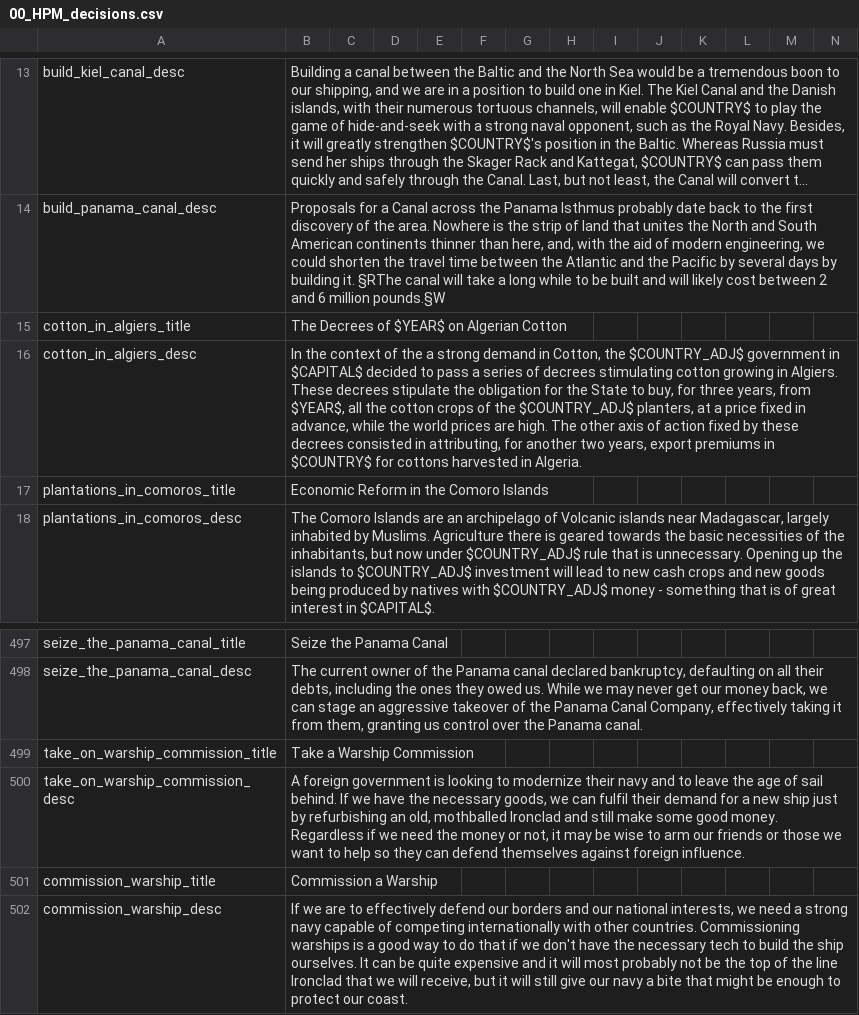
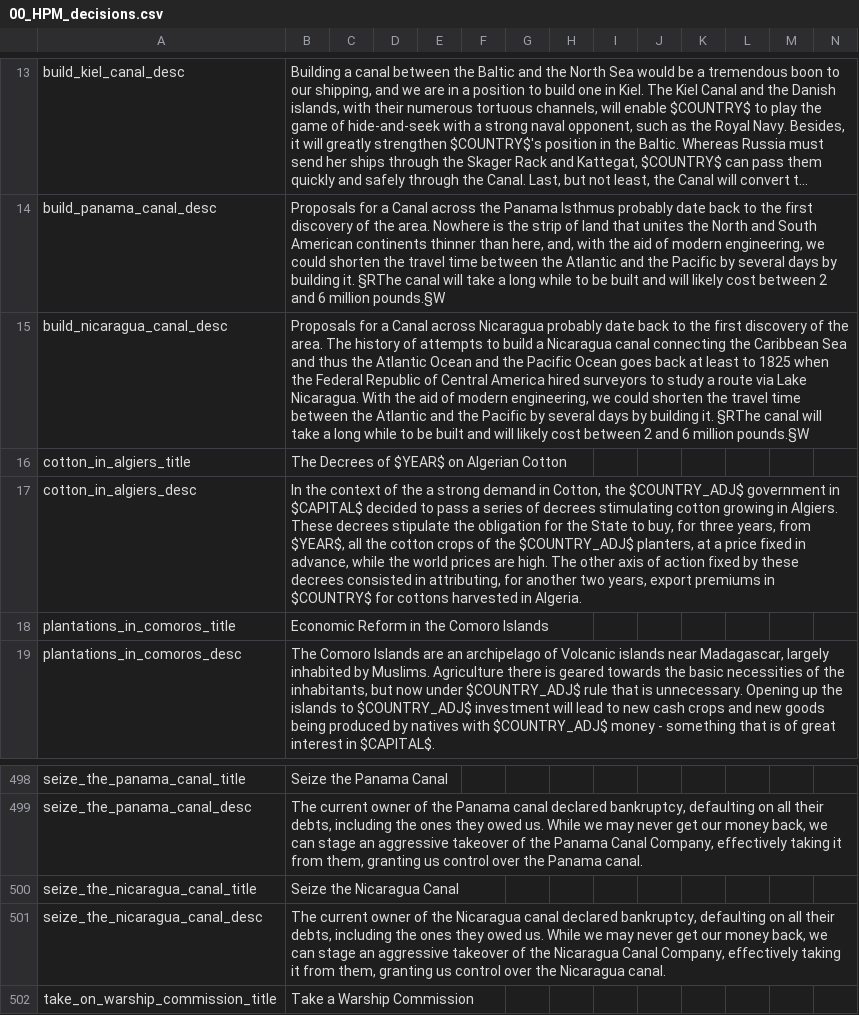
Before and after one commit to arkhometha/Historical-Project-Mod, a CSV file: HPM/localisation/00_HPM_decisions.csv, drawn as a sheet; only a part is shown, gaps mark what is left out; the shorter side is filled out with more unchanged rows; long unchanged cells end in …; the diff names each change by its address in the sheet, - before the commit and + after, or states it on an @@ line.

```diff
--- a/HPM/localisation/00_HPM_decisions.csv
+++ b/HPM/localisation/00_HPM_decisions.csv
+row 15: build_nicaragua_canal_desc | Proposals for a Canal across Nicaragua probably date back to the first discovery of the area. The history of attempts to build a Nicaragua canal connecting the Caribbean Sea and thus the Atlantic Ocean and the Pacific Ocean goes back at least to 1825 when the Federal Republic of Central America hired surveyors to study a route via Lake Nicaragua. With the aid of modern engineering, we could shorten the travel time between the Atlantic and the Pacific by several days by building it. §RThe canal will take a long while to be built and will likely cost between 2 and 6 million pounds.§W
+row 500: seize_the_nicaragua_canal_title | Seize the Nicaragua Canal
+row 501: seize_the_nicaragua_canal_desc | The current owner of the Nicaragua canal declared bankruptcy, defaulting on all their debts, including the ones they owed us. While we may never get our money back, we can stage an aggressive takeover of the Nicaragua Canal Company, effectively taking it from them, granting us control over the Nicaragua canal.
```
Also changed, not shown: HPM/localisation/00_HPM_News.csv, HPM/localisation/00_HPM_events.csv, 9 other files.
